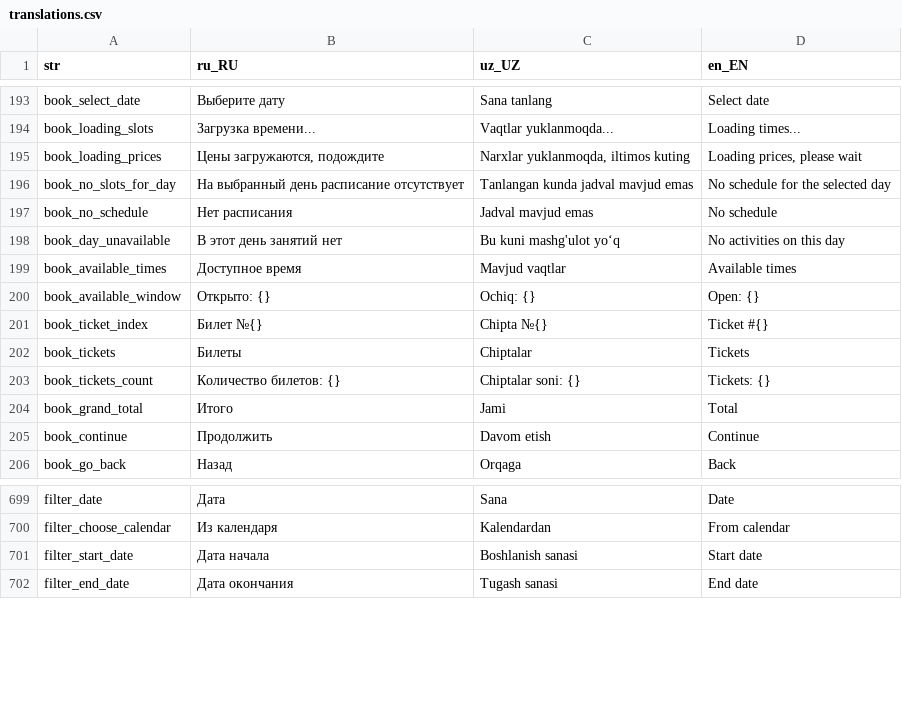
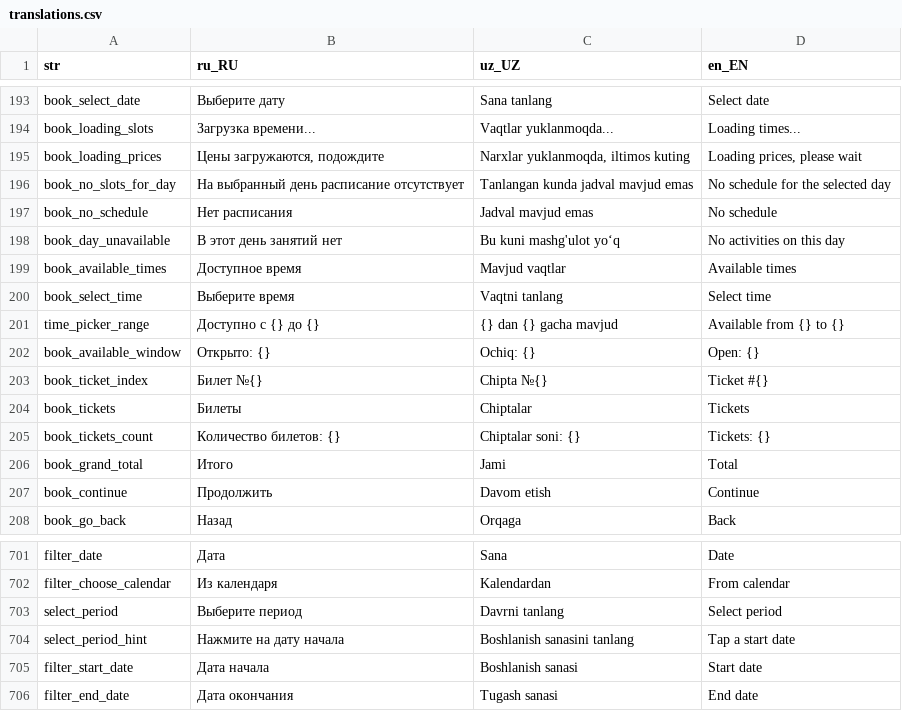
Before and after one commit to LUMI-PASS/lumi-mobile-app, a CSV file: assets/localization/translations.csv, drawn as a sheet; only a part is shown, gaps mark what is left out; the diff names each change by its address in the sheet, - before the commit and + after, or states it on an @@ line.

Commit message:
feat: add delete functionality for child and profile accounts, enhance filter bottom sheet

```diff
--- a/assets/localization/translations.csv
+++ b/assets/localization/translations.csv
+row 200: book_select_time | Выберите время | Vaqtni tanlang | Select time
+row 201: time_picker_range | Доступно с {} до {} | {} dan {} gacha mavjud | Available from {} to {}
+row 703: select_period | Выберите период | Davrni tanlang | Select period
+row 704: select_period_hint | Нажмите на дату начала | Boshlanish sanasini tanlang | Tap a start date
```
Also changed, not shown: 20 other files.
